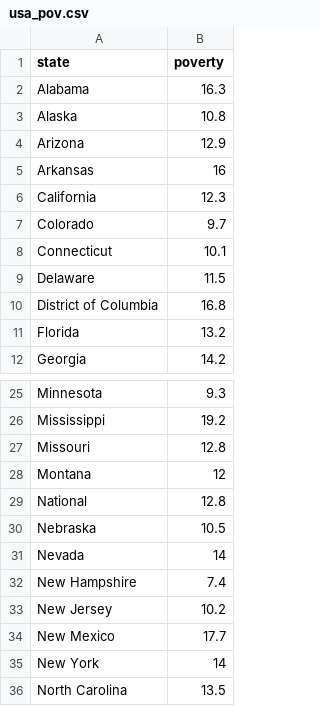
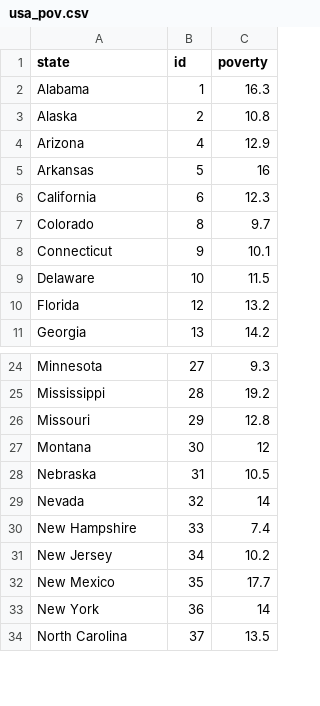
Before and after one commit to jennafow/jennafow.github.io, a CSV file: usa_pov.csv, drawn as a sheet; only a part is shown, gaps mark what is left out; removed rows and columns are numbered as before the commit, all else as after; the diff names each change by its address in the sheet, - before the commit and + after, or states it on an @@ line.

Commit message:
Add files via upload

```diff
--- a/usa_pov.csv
+++ b/usa_pov.csv
+column B (id), rows 2-11: 1 | 2 | 4 | 5 | 6 | 8 | 9 | 10 | 12 | 13; rows 24-34: 27 | 28 | 29 | 30 | 31 | 32 | 33 | 34 | 35 | 36 | 37
-row 10: District of Columbia | 16.8
-row 29: National | 12.8
```
